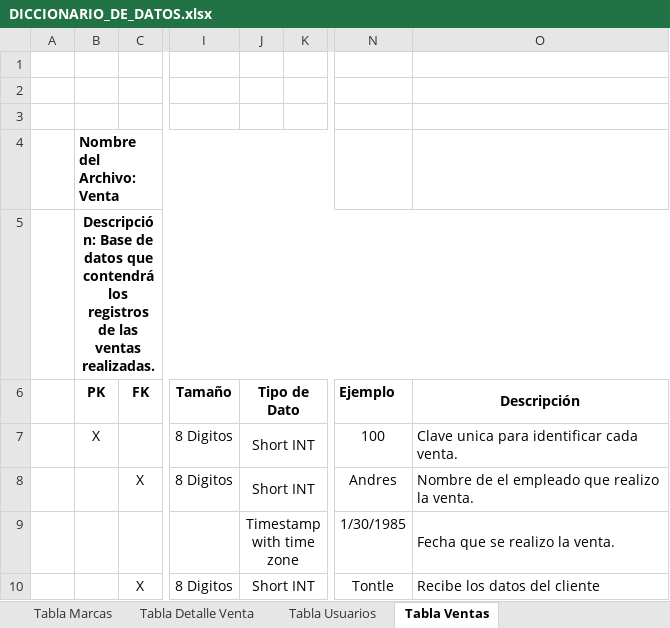
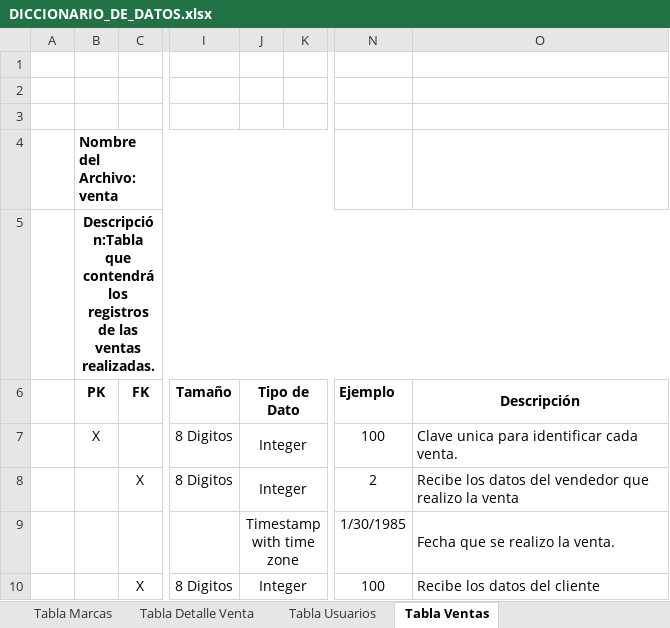
Before and after one commit to makgustavo30/PCMAX, an Excel workbook: 3_ANALISIS_Y_DISENO/MO_DATOS/DICCIONARIO_DE_DATOS.xlsx, sheet Tabla Ventas, drawn as a sheet; only a part is shown, gaps mark what is left out; values as stored, in another font and other column widths than the file's, no borders; the diff covers the shown part only; the diff names each change by its address in the sheet, - before the commit and + after, or states it on an @@ line.

Commit message:
Primeros cambios en diccionario de datos

```diff
--- a/3_ANALISIS_Y_DISENO/MO_DATOS/DICCIONARIO_DE_DATOS.xlsx (sheet Tabla Ventas)
+++ b/3_ANALISIS_Y_DISENO/MO_DATOS/DICCIONARIO_DE_DATOS.xlsx (sheet Tabla Ventas)
-B4 (PK): Nombre del Archivo: Venta
+B4 (PK): Nombre del Archivo: venta
-B5 (PK): Descripción: Base de datos que contendrá…
+B5 (PK): Descripción:Tabla que contendrá…
-J7:J8 (Tipo de Dato): Short INT
+J7:J8 (Tipo de Dato): Integer
-N8 (Ejemplo): Andres
+N8 (Ejemplo): 2
-O8 (Descripción): Nombre de el empleado que realizo la venta.
+O8 (Descripción): Recibe los datos del vendedor que realizo la venta
-J10 (Tipo de Dato): Short INT
+J10 (Tipo de Dato): Integer
-N10 (Ejemplo): Tontle
+N10 (Ejemplo): 100
```
Also changed, not shown: 7 edited cells and cell formats elsewhere in this sheet, sheet Tabla Productos, sheet Tabla Marcas, sheet Tabla Categoria, sheet Tabla Detalle Producto, sheet Tabla Detalle Venta, sheet Tabla Usuarios, 1 more sheet.
